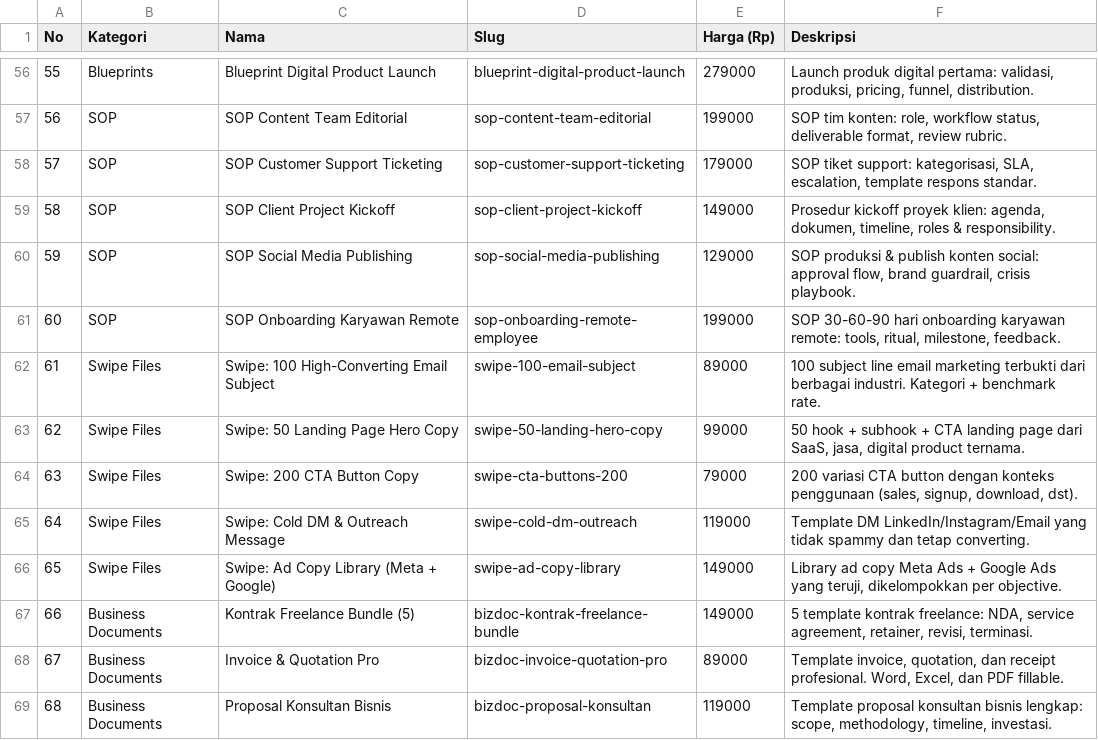
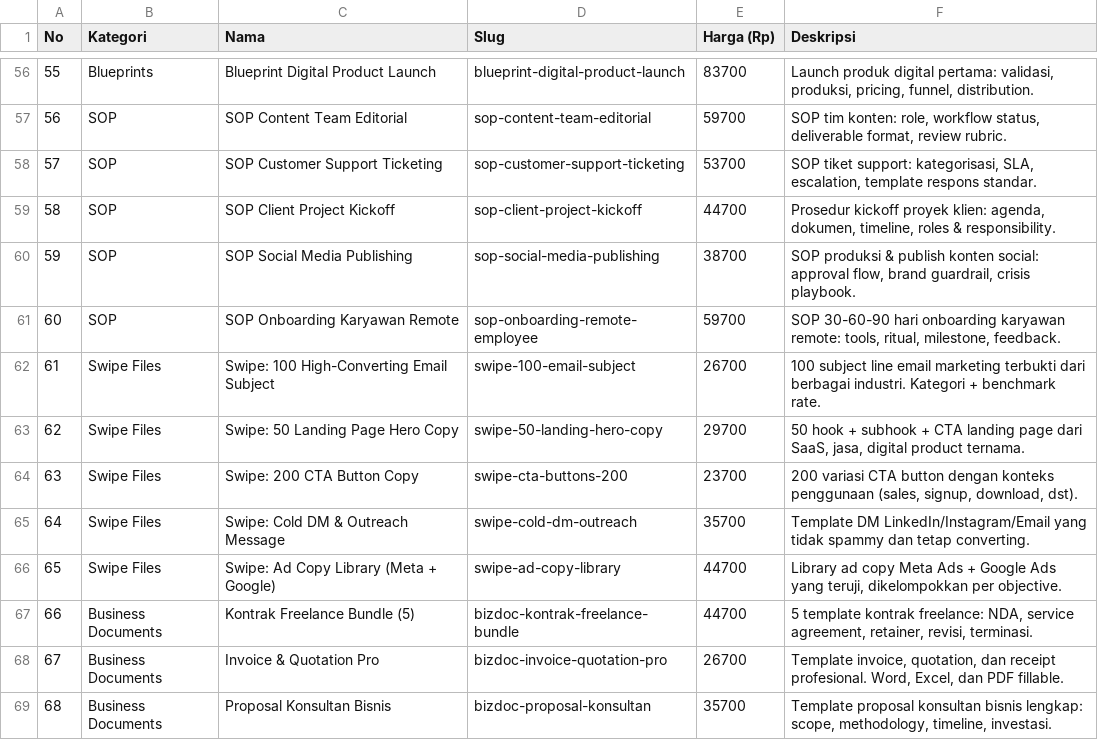
Before and after one commit to israanwar/okkarhys.com, a CSV file: docs/products.csv, drawn as a sheet; only a part is shown, gaps mark what is left out; the diff covers the shown part only.

```diff
--- a/docs/products.csv
+++ b/docs/products.csv
@@ -56,14 +56,14 @@ No,Kategori,Nama,Slug,Harga (Rp),Deskripsi
-55,"Blueprints","Blueprint Digital Product Launch",blueprint-digital-product-launch,279000,"Launch produk digital pertama: validasi, produksi, pricing, funnel, distribution."
-56,"SOP","SOP Content Team Editorial",sop-content-team-editorial,199000,"SOP tim konten: role, workflow status, deliverable format, review rubric."
-57,"SOP","SOP Customer Support Ticketing",sop-customer-support-ticketing,179000,"SOP tiket support: kategorisasi, SLA, escalation, template respons standar."
-58,"SOP","SOP Client Project Kickoff",sop-client-project-kickoff,149000,"Prosedur kickoff proyek klien: agenda, dokumen, timeline, roles & responsibility."
-59,"SOP","SOP Social Media Publishing",sop-social-media-publishing,129000,"SOP produksi & publish konten social: approval flow, brand guardrail, crisis playbook."
-60,"SOP","SOP Onboarding Karyawan Remote",sop-onboarding-remote-employee,199000,"SOP 30-60-90 hari onboarding karyawan remote: tools, ritual, milestone, feedback."
-61,"Swipe Files","Swipe: 100 High-Converting Email Subject",swipe-100-email-subject,89000,"100 subject line email marketing terbukti dari berbagai industri. Kategori + benchmark rate."
-62,"Swipe Files","Swipe: 50 Landing Page Hero Copy",swipe-50-landing-hero-copy,99000,"50 hook + subhook + CTA landing page dari SaaS, jasa, digital product ternama."
-63,"Swipe Files","Swipe: 200 CTA Button Copy",swipe-cta-buttons-200,79000,"200 variasi CTA button dengan konteks penggunaan (sales, signup, download, dst)."
-64,"Swipe Files","Swipe: Cold DM & Outreach Message",swipe-cold-dm-outreach,119000,"Template DM LinkedIn/Instagram/Email yang tidak spammy dan tetap converting."
-65,"Swipe Files","Swipe: Ad Copy Library (Meta + Google)",swipe-ad-copy-library,149000,"Library ad copy Meta Ads + Google Ads yang teruji, dikelompokkan per objective."
-66,"Business Documents","Kontrak Freelance Bundle (5)",bizdoc-kontrak-freelance-bundle,149000,"5 template kontrak freelance: NDA, service agreement, retainer, revisi, terminasi."
-67,"Business Documents","Invoice & Quotation Pro",bizdoc-invoice-quotation-pro,89000,"Template invoice, quotation, dan receipt profesional. Word, Excel, dan PDF fillable."
-68,"Business Documents","Proposal Konsultan Bisnis",bizdoc-proposal-konsultan,119000,"Template proposal konsultan bisnis lengkap: scope, methodology, timeline, investasi."
+55,"Blueprints","Blueprint Digital Product Launch",blueprint-digital-product-launch,83700,"Launch produk digital pertama: validasi, produksi, pricing, funnel, distribution."
+56,"SOP","SOP Content Team Editorial",sop-content-team-editorial,59700,"SOP tim konten: role, workflow status, deliverable format, review rubric."
+57,"SOP","SOP Customer Support Ticketing",sop-customer-support-ticketing,53700,"SOP tiket support: kategorisasi, SLA, escalation, template respons standar."
+58,"SOP","SOP Client Project Kickoff",sop-client-project-kickoff,44700,"Prosedur kickoff proyek klien: agenda, dokumen, timeline, roles & responsibility."
+59,"SOP","SOP Social Media Publishing",sop-social-media-publishing,38700,"SOP produksi & publish konten social: approval flow, brand guardrail, crisis playbook."
+60,"SOP","SOP Onboarding Karyawan Remote",sop-onboarding-remote-employee,59700,"SOP 30-60-90 hari onboarding karyawan remote: tools, ritual, milestone, feedback."
+61,"Swipe Files","Swipe: 100 High-Converting Email Subject",swipe-100-email-subject,26700,"100 subject line email marketing terbukti dari berbagai industri. Kategori + benchmark rate."
+62,"Swipe Files","Swipe: 50 Landing Page Hero Copy",swipe-50-landing-hero-copy,29700,"50 hook + subhook + CTA landing page dari SaaS, jasa, digital product ternama."
+63,"Swipe Files","Swipe: 200 CTA Button Copy",swipe-cta-buttons-200,23700,"200 variasi CTA button dengan konteks penggunaan (sales, signup, download, dst)."
+64,"Swipe Files","Swipe: Cold DM & Outreach Message",swipe-cold-dm-outreach,35700,"Template DM LinkedIn/Instagram/Email yang tidak spammy dan tetap converting."
+65,"Swipe Files","Swipe: Ad Copy Library (Meta + Google)",swipe-ad-copy-library,44700,"Library ad copy Meta Ads + Google Ads yang teruji, dikelompokkan per objective."
+66,"Business Documents","Kontrak Freelance Bundle (5)",bizdoc-kontrak-freelance-bundle,44700,"5 template kontrak freelance: NDA, service agreement, retainer, revisi, terminasi."
+67,"Business Documents","Invoice & Quotation Pro",bizdoc-invoice-quotation-pro,26700,"Template invoice, quotation, dan receipt profesional. Word, Excel, dan PDF fillable."
+68,"Business Documents","Proposal Konsultan Bisnis",bizdoc-proposal-konsultan,35700,"Template proposal konsultan bisnis lengkap: scope, methodology, timeline, investasi."
```
Also changed, not shown: 107 edited cells elsewhere in this file, 7 other files.
